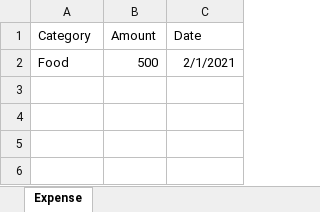
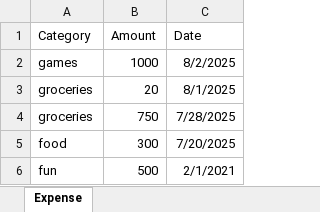
Before and after one commit to kashish21404/expense_tracker, an Excel workbook: backend/expense_details.xlsx, sheet Expense, drawn as a sheet; values as stored, in another font and other column widths than the file's, no borders; addresses are those after the commit; the diff names each change by its address in the sheet, - before the commit and + after, or states it on an @@ line.

```diff
--- a/backend/expense_details.xlsx (sheet Expense)
+++ b/backend/expense_details.xlsx (sheet Expense)
+row 2: games | 1000 | 8/2/2025
+row 3: groceries | 20 | 8/1/2025
+row 4: groceries | 750 | 7/28/2025
+row 5: food | 300 | 7/20/2025
-A6 (Category): Food
+A6 (Category): fun
```
Also changed, not shown: 15 other files.
